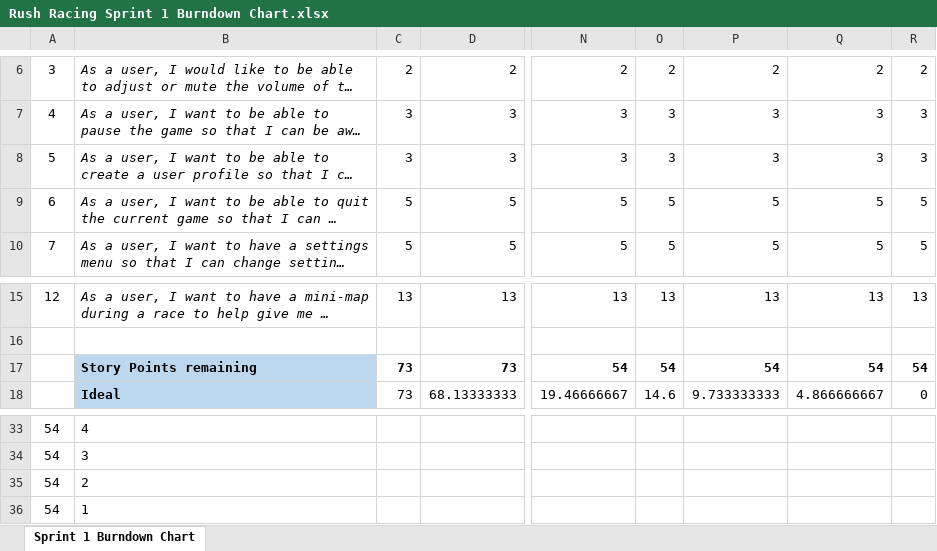
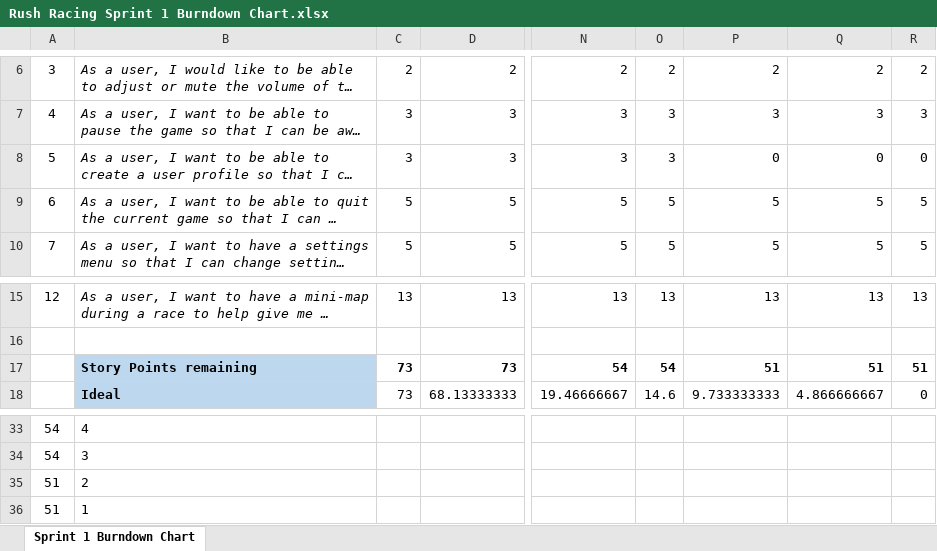
Before and after one commit to maya-munn/Rush-Racing, an Excel workbook: Documentation - Sprint 1/Rush Racing Sprint 1 Burndown Chart.xlsx, sheet Sprint 1 Burndown Chart, drawn as a sheet; only a part is shown, gaps mark what is left out; long unchanged cells end in …; values as stored, in another font and other column widths than the file's, no borders; charts and pictures not drawn; the diff names each change by its address in the sheet, - before the commit and + after, or states it on an @@ line.

Commit message:
Update Rush Racing Sprint 1 Burndown Chart.xlsx
Updated sprint 1 burndown chart

```diff
--- a/Documentation - Sprint 1/Rush Racing Sprint 1 Burndown Chart.xlsx (sheet Sprint 1 Burndown Chart)
+++ b/Documentation - Sprint 1/Rush Racing Sprint 1 Burndown Chart.xlsx (sheet Sprint 1 Burndown Chart)
-P8: 3
+P8: 0
-Q8: 3
+Q8: 0
-R8: 3
+R8: 0
-P17: 54
+P17: 51
-Q17: 54
+Q17: 51
-R17: 54
+R17: 51
-A35:A36: 54
+A35:A36: 51
```
Also changed, not shown: charts or pictures.
